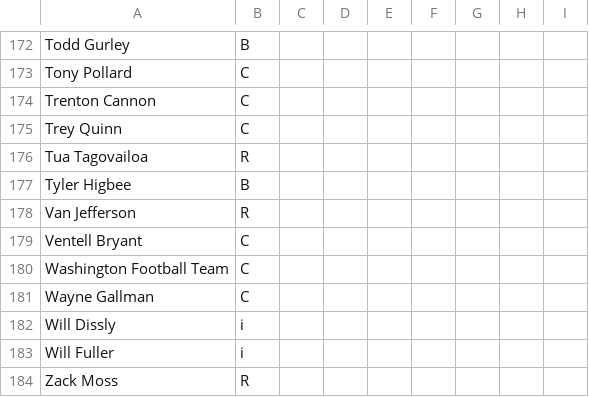
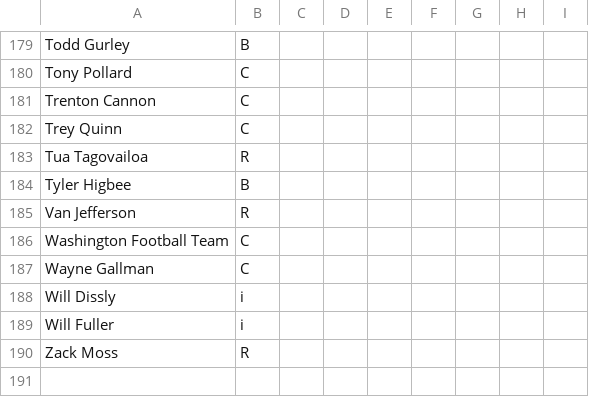
Before and after one commit to nickcjordan/DraftBuddy, a CSV file: DraftBuddyUI/src/main/resources/data/tags.csv, drawn as a sheet; only a part is shown, gaps mark what is left out; the diff covers the shown part only.

```diff
--- a/DraftBuddyUI/src/main/resources/data/tags.csv
+++ b/DraftBuddyUI/src/main/resources/data/tags.csv
@@ -178,3 +185,2 @@ Tyler Higbee,B
 Van Jefferson,R
-Ventell Bryant,C
 Washington Football Team,C
```
Also changed, not shown: 9 added rows and 2 removed rows elsewhere in this file, 21 other files.
